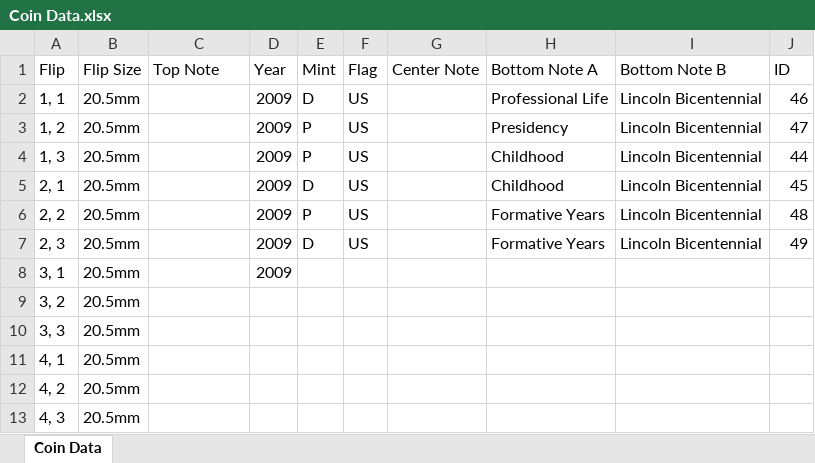
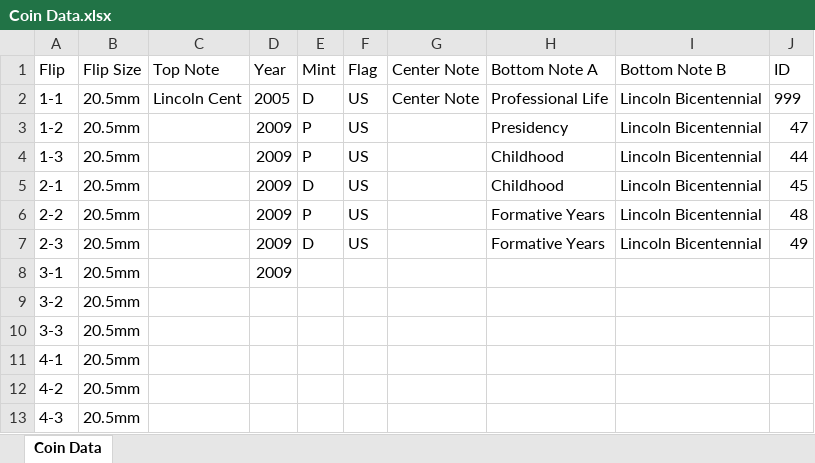
Before and after one commit to Aidenme/coin-flips, an Excel workbook: Coin Data.xlsx, sheet Coin Data, drawn as a sheet; values as stored, in another font and other column widths than the file's, no borders; the diff names each change by its address in the sheet, - before the commit and + after, or states it on an @@ line.

Commit message:
Made it so all data now gets pulled from a local csv file and filled into the html

```diff
--- a/Coin Data.xlsx (sheet Coin Data)
+++ b/Coin Data.xlsx (sheet Coin Data)
-A2 (Flip): 1, 1
+A2 (Flip): 1-1
-C2 (Top Note): (empty)
+C2 (Top Note): Lincoln Cent
-D2 (Year): 2009
+D2 (Year): 2005
-G2 (Center Note): (empty)
+G2 (Center Note): Center Note
-J2 (ID): 46
+J2 (ID): 999
-A3 (Flip): 1, 2
+A3 (Flip): 1-2
-A4 (Flip): 1, 3
+A4 (Flip): 1-3
-A5 (Flip): 2, 1
+A5 (Flip): 2-1
-A6 (Flip): 2, 2
+A6 (Flip): 2-2
-A7 (Flip): 2, 3
+A7 (Flip): 2-3
-A8 (Flip): 3, 1
+A8 (Flip): 3-1
-A9 (Flip): 3, 2
+A9 (Flip): 3-2
-A10 (Flip): 3, 3
+A10 (Flip): 3-3
-A11 (Flip): 4, 1
+A11 (Flip): 4-1
-A12 (Flip): 4, 2
+A12 (Flip): 4-2
-A13 (Flip): 4, 3
+A13 (Flip): 4-3
```
Also changed, not shown: 2 other files.
